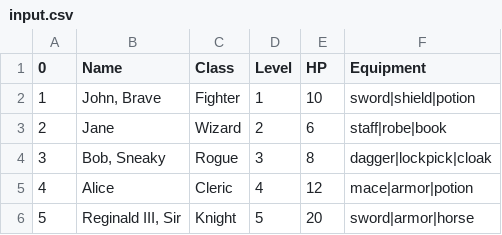
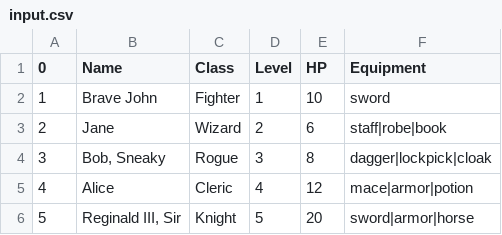
Before and after one commit to WCTC-Net-Database/w2-expanding-on-arrays-and-complex-csv-parsing-BenForeverJung, a CSV file: bin/Debug/net6.0/input.csv, drawn as a sheet.

Commit message:
Wrote update array for level up character and cleaned up file comments

```diff
--- a/bin/Debug/net6.0/input.csv
+++ b/bin/Debug/net6.0/input.csv
@@ -1,3 +1,3 @@
 0,Name,Class,Level,HP,Equipment
-1,"John, Brave",Fighter,1,10,sword|shield|potion
+1, Brave John,Fighter,1,10,sword
 2,Jane,Wizard,2,6,staff|robe|book
```
Also changed, not shown: 12 other files.
